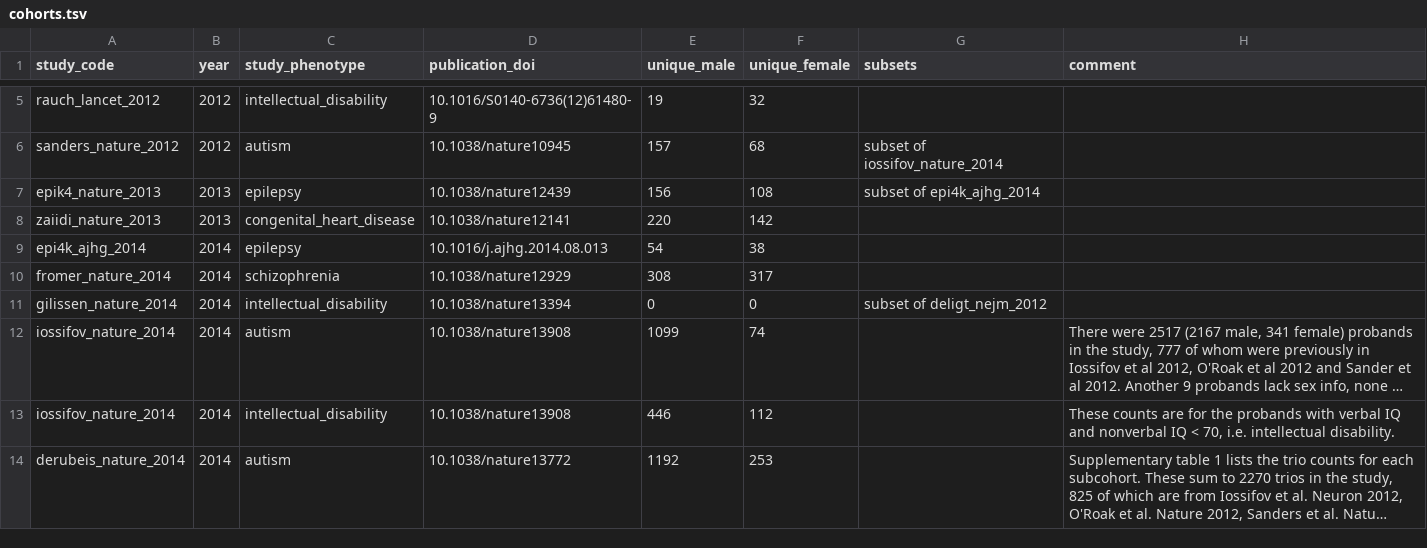
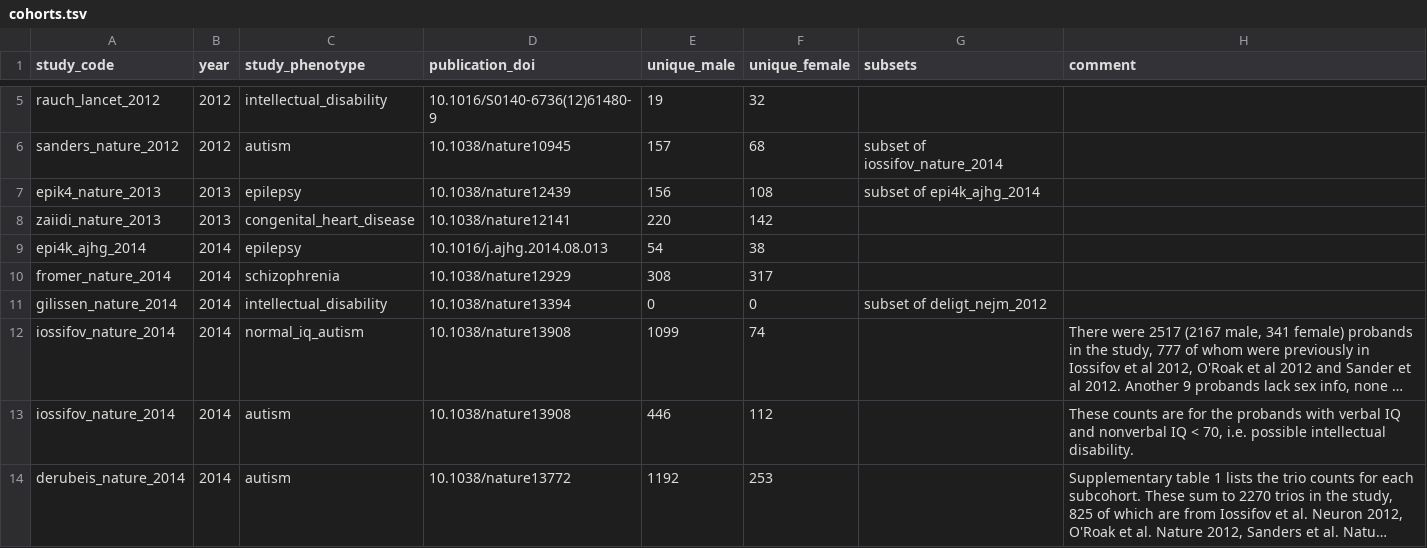
Before and after one commit to jeremymcrae/publishedDeNovos, a TSV file: data-raw/cohorts.tsv, drawn as a sheet; only a part is shown, gaps mark what is left out; long unchanged cells end in …; the diff names each change by its address in the sheet, - before the commit and + after, or states it on an @@ line.

Commit message:
changed phenotype label for autism probands with normal IQ, and autism probands with low IQ

```diff
--- a/data-raw/cohorts.tsv
+++ b/data-raw/cohorts.tsv
-C12 (study_phenotype): autism
+C12 (study_phenotype): normal_iq_autism
-C13 (study_phenotype): intellectual_disability
+C13 (study_phenotype): autism
-H13 (comment): …70, i.e. intellectual disability.
+H13 (comment): …70, i.e. possible intellectual disability.
```
Also changed, not shown: 2 other files.
